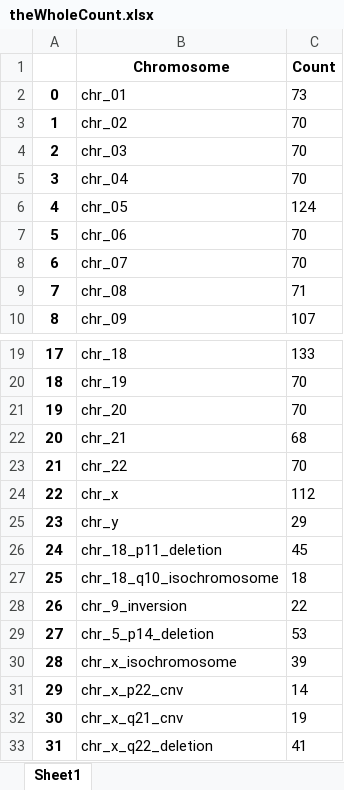
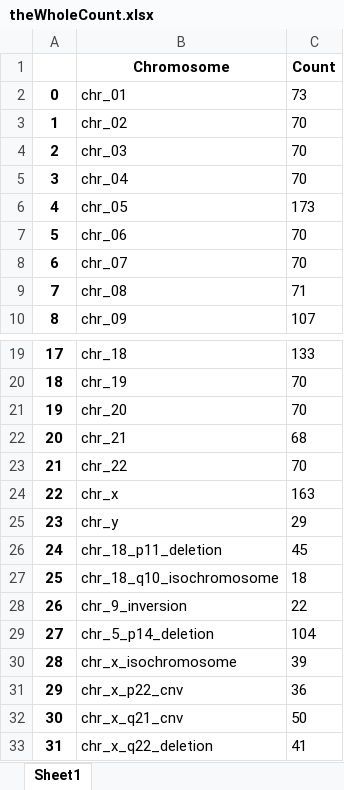
Before and after one commit to YangChuan80/MachineLearning, an Excel workbook: KaryotypingPinnacle/CNN/theWholeCount.xlsx, sheet Sheet1, drawn as a sheet; only a part is shown, gaps mark what is left out; values as stored, in another font and other column widths than the file's, no borders; the diff names each change by its address in the sheet, - before the commit and + after, or states it on an @@ line.

```diff
--- a/KaryotypingPinnacle/CNN/theWholeCount.xlsx (sheet Sheet1)
+++ b/KaryotypingPinnacle/CNN/theWholeCount.xlsx (sheet Sheet1)
-C6 (Count): 124
+C6 (Count): 173
-C24 (Count): 112
+C24 (Count): 163
-C29 (Count): 53
+C29 (Count): 104
-C31 (Count): 14
+C31 (Count): 36
-C32 (Count): 19
+C32 (Count): 50
```
Also changed, not shown: KaryotypingPinnacle/CNN/Unique_patientID.xlsx, KaryotypingPinnacle/CNN/theWholePatientID.xlsx, 3 other files.
